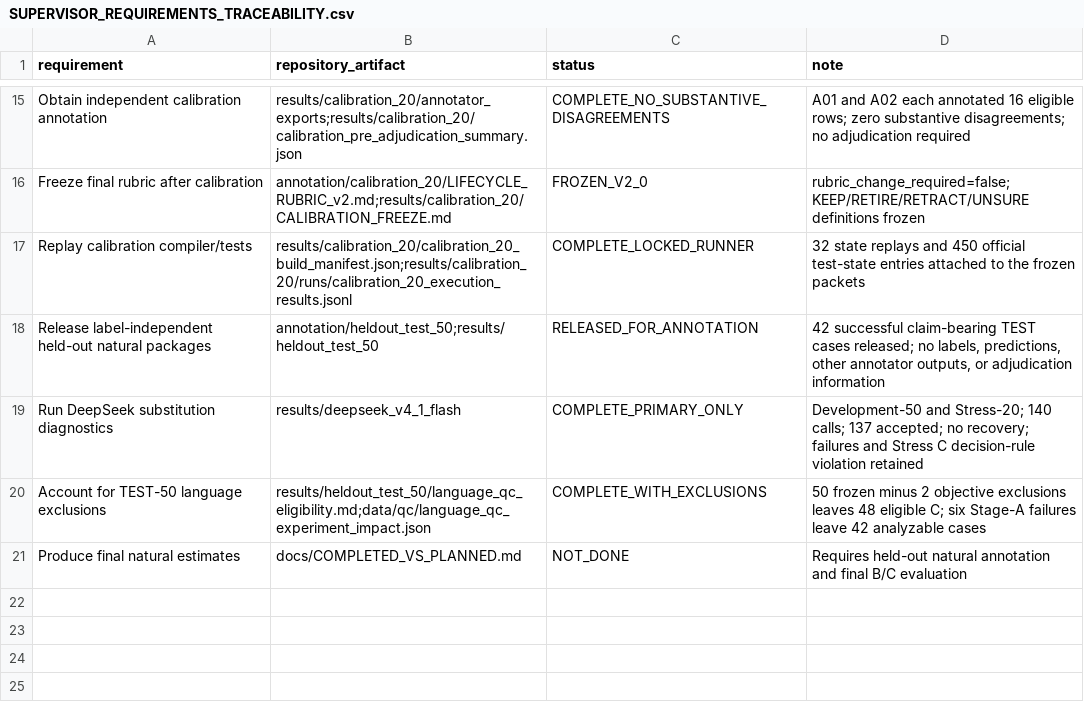
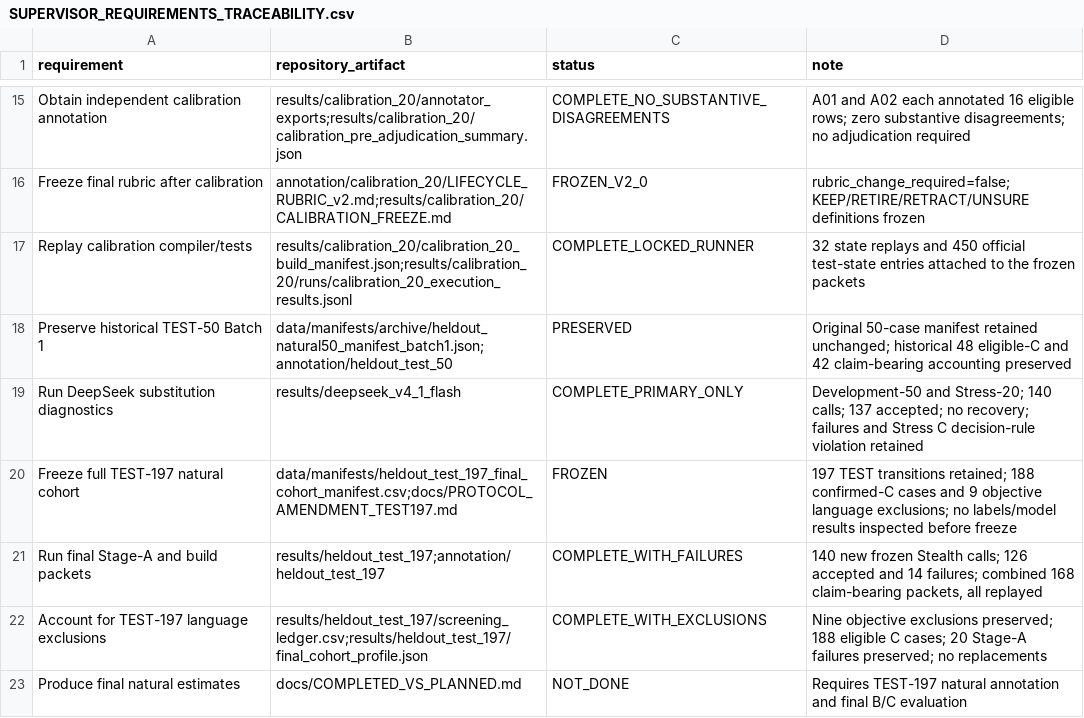
Before and after one commit to Tamzid-Tariq/Feedback-lifecycle-audit, a CSV file: docs/SUPERVISOR_REQUIREMENTS_TRACEABILITY.csv, drawn as a sheet; only a part is shown, gaps mark what is left out.

```diff
--- a/docs/SUPERVISOR_REQUIREMENTS_TRACEABILITY.csv
+++ b/docs/SUPERVISOR_REQUIREMENTS_TRACEABILITY.csv
@@ -17,5 +17,7 @@ Freeze final rubric after calibration,annotation/calibration_20/LIFECYCLE_RUBRIC
 Replay calibration compiler/tests,results/calibration_20/calibration_20_build_manifest.json;results/calibration_20/runs/calibration_20_execution_results.jsonl,COMPLETE_LOCKED_RUNNER,"32 state replays and 450 official test-state entries attached to the frozen packets"
-Release label-independent held-out natural packages,annotation/heldout_test_50;results/heldout_test_50,RELEASED_FOR_ANNOTATION,"42 successful claim-bearing TEST cases released; no labels, predictions, other annotator outputs, or adjudication information"
+Preserve historical TEST-50 Batch 1,data/manifests/archive/heldout_natural50_manifest_batch1.json;annotation/heldout_test_50,PRESERVED,"Original 50-case manifest retained unchanged; historical 48 eligible-C and 42 claim-bearing accounting preserved"
 Run DeepSeek substitution diagnostics,results/deepseek_v4_1_flash,COMPLETE_PRIMARY_ONLY,"Development-50 and Stress-20; 140 calls; 137 accepted; no recovery; failures and Stress C decision-rule violation retained"
-Account for TEST-50 language exclusions,results/heldout_test_50/language_qc_eligibility.md;data/qc/language_qc_experiment_impact.json,COMPLETE_WITH_EXCLUSIONS,"50 frozen minus 2 objective exclusions leaves 48 eligible C; six Stage-A failures leave 42 analyzable cases"
-Produce final natural estimates,docs/COMPLETED_VS_PLANNED.md,NOT_DONE,"Requires held-out natural annotation and final B/C evaluation"
+Freeze full TEST-197 natural cohort,data/manifests/heldout_test_197_final_cohort_manifest.csv;docs/PROTOCOL_AMENDMENT_TEST197.md,FROZEN,"197 TEST transitions retained; 188 confirmed-C cases and 9 objective language exclusions; no labels/model results inspected before freeze"
+Run final Stage-A and build packets,results/heldout_test_197;annotation/heldout_test_197,COMPLETE_WITH_FAILURES,"140 new frozen Stealth calls; 126 accepted and 14 failures; combined 168 claim-bearing packets, all replayed"
+Account for TEST-197 language exclusions,results/heldout_test_197/screening_ledger.csv;results/heldout_test_197/final_cohort_profile.json,COMPLETE_WITH_EXCLUSIONS,"Nine objective exclusions preserved; 188 eligible C cases; 20 Stage-A failures preserved; no replacements"
+Produce final natural estimates,docs/COMPLETED_VS_PLANNED.md,NOT_DONE,"Requires TEST-197 natural annotation and final B/C evaluation"
```
Also changed, not shown: docs/readiness_gates.csv, 57 other files.
